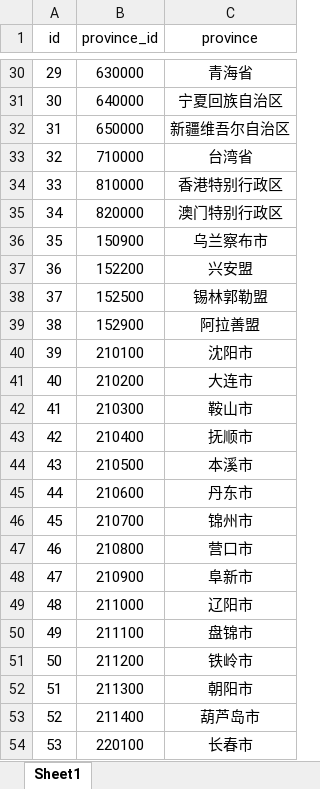
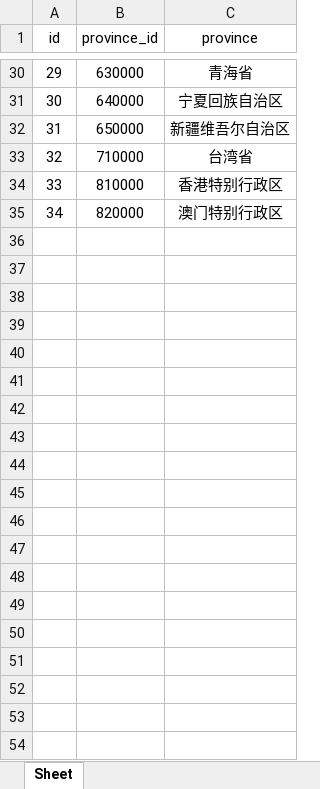
Before and after one commit to Ghosque/online_mall, an Excel workbook: resources/province.xlsx, sheet Sheet, drawn as a sheet; only a part is shown, gaps mark what is left out; values as stored, in another font and other column widths than the file's, no borders; the diff covers the shown part only; the diff names each change by its address in the sheet, - before the commit and + after, or states it on an @@ line.

```diff
--- a/resources/province.xlsx (sheet Sheet)
+++ b/resources/province.xlsx (sheet Sheet)
-sheet tab: Sheet1
+sheet tab: Sheet
-row 36: 35 | 150900 | 乌兰察布市
-row 37: 36 | 152200 | 兴安盟
-row 38: 37 | 152500 | 锡林郭勒盟
-row 39: 38 | 152900 | 阿拉善盟
-row 40: 39 | 210100 | 沈阳市
-row 41: 40 | 210200 | 大连市
-row 42: 41 | 210300 | 鞍山市
-row 43: 42 | 210400 | 抚顺市
-row 44: 43 | 210500 | 本溪市
-row 45: 44 | 210600 | 丹东市
-row 46: 45 | 210700 | 锦州市
-row 47: 46 | 210800 | 营口市
-row 48: 47 | 210900 | 阜新市
-row 49: 48 | 211000 | 辽阳市
-row 50: 49 | 211100 | 盘锦市
-row 51: 50 | 211200 | 铁岭市
-row 52: 51 | 211300 | 朝阳市
-row 53: 52 | 211400 | 葫芦岛市
-row 54: 53 | 220100 | 长春市
```
Also changed, not shown: 292 removed rows elsewhere in this sheet, resources/area.xlsx, resources/city.xlsx, 4 other files.
